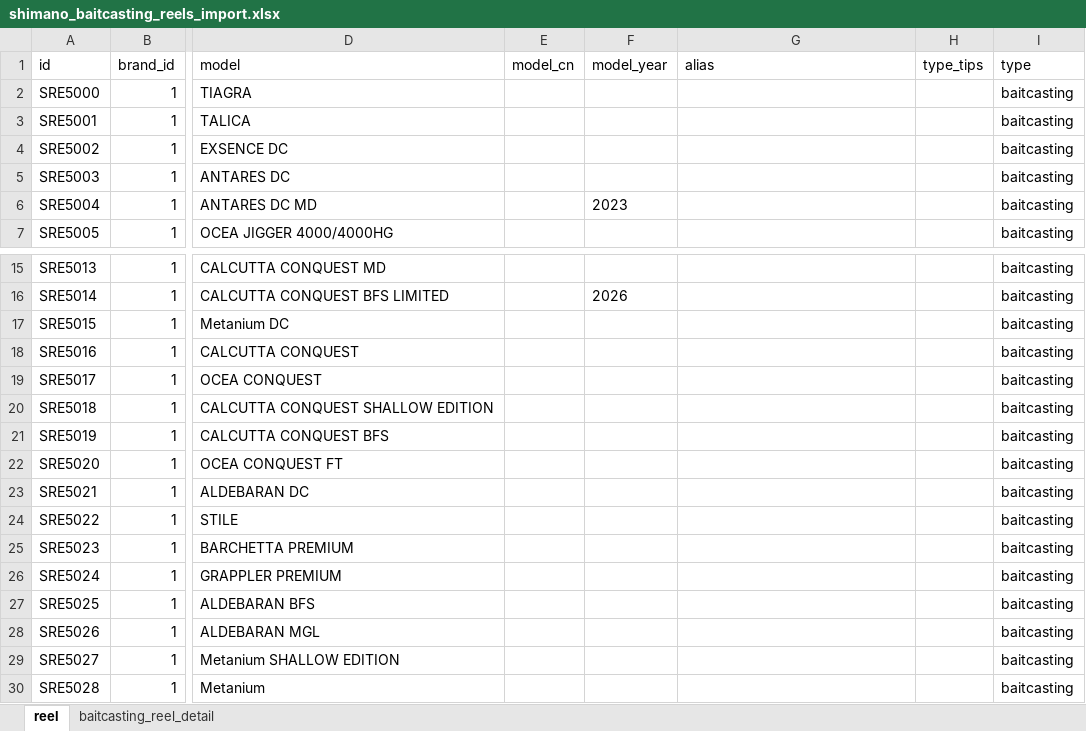
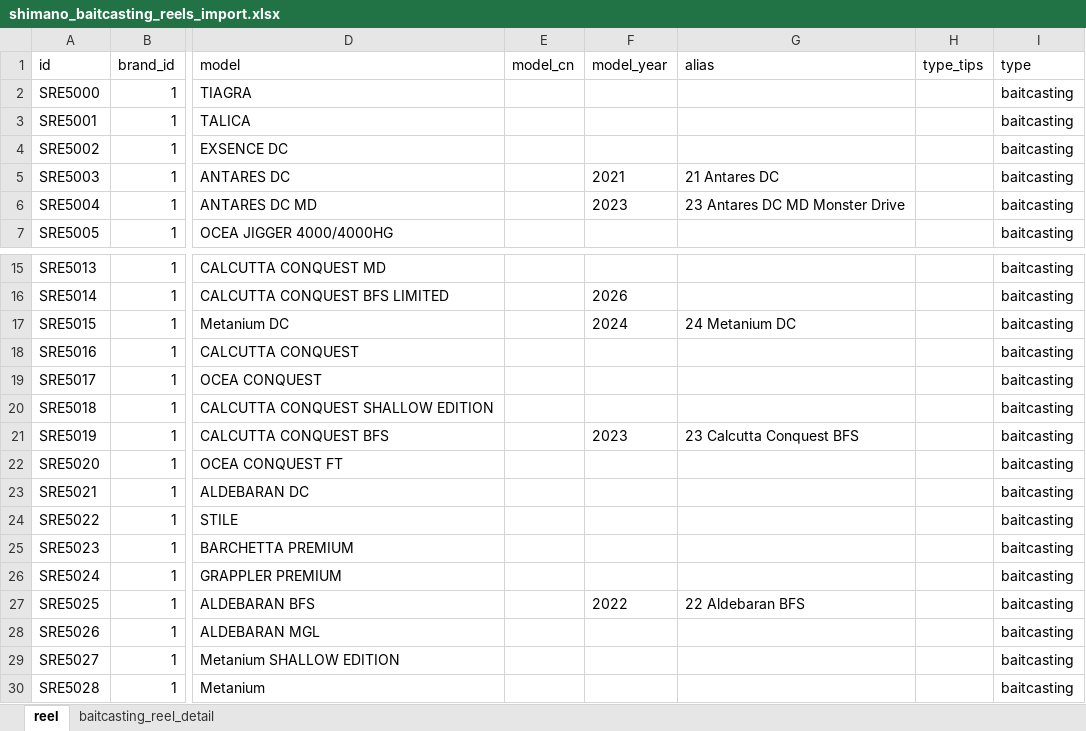
Before and after one commit to Dmaozhua/GearSage, an Excel workbook: GearSage-client/pkgGear/data_raw/shimano_baitcasting_reels_import.xlsx, sheet reel, drawn as a sheet; only a part is shown, gaps mark what is left out; values as stored, in another font and other column widths than the file's, no borders; the diff names each change by its address in the sheet, - before the commit and + after, or states it on an @@ line.

```diff
--- a/GearSage-client/pkgGear/data_raw/shimano_baitcasting_reels_import.xlsx (sheet reel)
+++ b/GearSage-client/pkgGear/data_raw/shimano_baitcasting_reels_import.xlsx (sheet reel)
-F5 (model_year): (empty)
+F5 (model_year): 2021
-G5 (alias): (empty)
+G5 (alias): 21 Antares DC
-G6 (alias): (empty)
+G6 (alias): 23 Antares DC MD Monster Drive
-F17 (model_year): (empty)
+F17 (model_year): 2024
-G17 (alias): (empty)
+G17 (alias): 24 Metanium DC
-F21 (model_year): (empty)
+F21 (model_year): 2023
-G21 (alias): (empty)
+G21 (alias): 23 Calcutta Conquest BFS
-F27 (model_year): (empty)
+F27 (model_year): 2022
-G27 (alias): (empty)
+G27 (alias): 22 Aldebaran BFS
```
Also changed, not shown: sheet baitcasting_reel_detail, 12 other files.
